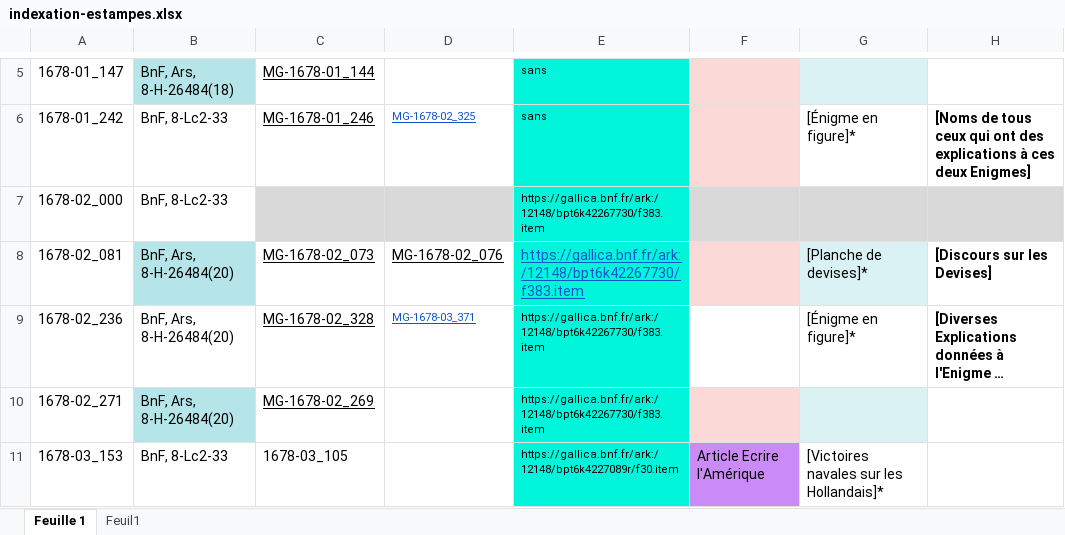
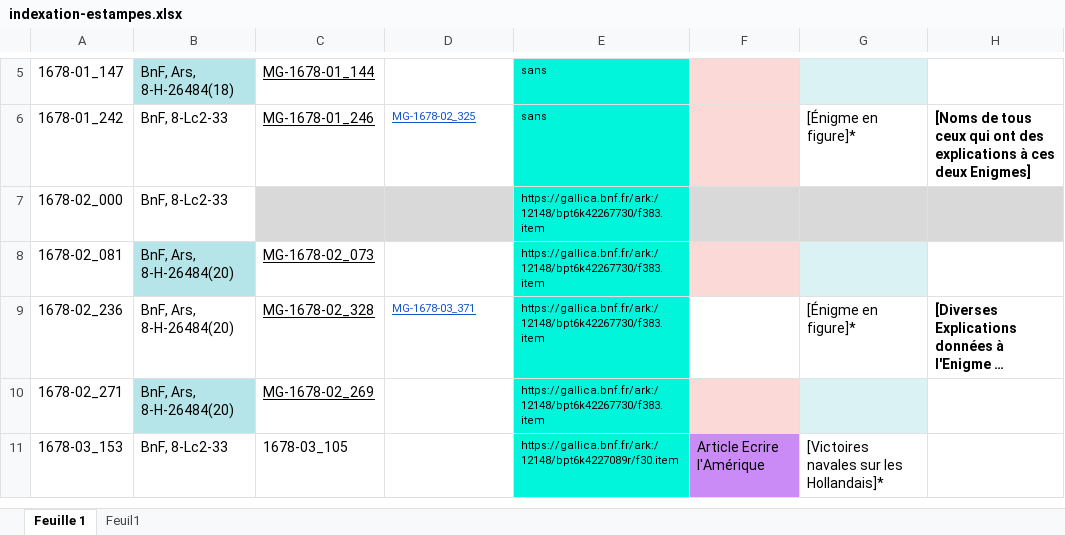
Before and after one commit to sherlock-iremus/mercure-galant-sources, an Excel workbook: indexation-estampes.xlsx, sheet Feuille 1, drawn as a sheet; only a part is shown, gaps mark what is left out; long unchanged cells end in …; values as stored, in another font and other column widths than the file's, no borders; the diff covers the shown part only; the diff names each change by its address in the sheet, - before the commit and + after, or states it on an @@ line.

Commit message:
MAJ feuille dupliquée

```diff
--- a/indexation-estampes.xlsx (sheet Feuille 1)
+++ b/indexation-estampes.xlsx (sheet Feuille 1)
-D8: MG-1678-02_076
+D8: (empty)
@@ E8 underline: on → off, text colour: #1155CC → black, text size: smaller @@
-G8: [Planche de devises]*
+G8: (empty)
-H8: [Discours sur les Devises]
+H8: (empty)
```
Also changed, not shown: 1 removed row, 11 edited cells and cell formats elsewhere in this sheet, 2 other files.
